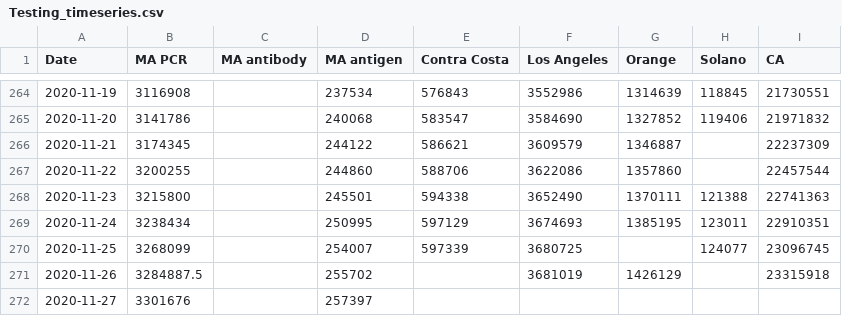
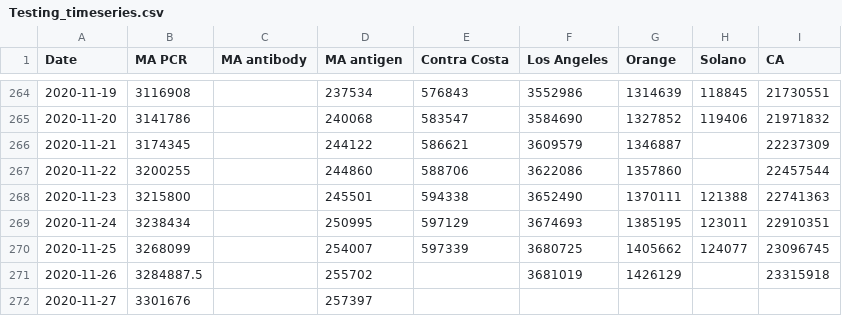
Before and after one commit to cmolodo/covid-19, a CSV file: Testing_timeseries.csv, drawn as a sheet; only a part is shown, gaps mark what is left out.

Commit message:
Add interpolated numbers for Orange

```diff
--- a/Testing_timeseries.csv
+++ b/Testing_timeseries.csv
@@ -269,3 +269,3 @@ Date,MA PCR,MA antibody,MA antigen,Contra Costa,Los Angeles,Orange,Solano,CA
 2020-11-24,3238434,,250995,597129,3674693,1385195,123011,22910351
-2020-11-25,3268099,,254007,597339,3680725,,124077,23096745
+2020-11-25,3268099,,254007,597339,3680725,1405662,124077,23096745
 2020-11-26,3284887.5,,255702,,3681019,1426129,,23315918
```
Also changed, not shown: CA_cases_timeseries.csv.
